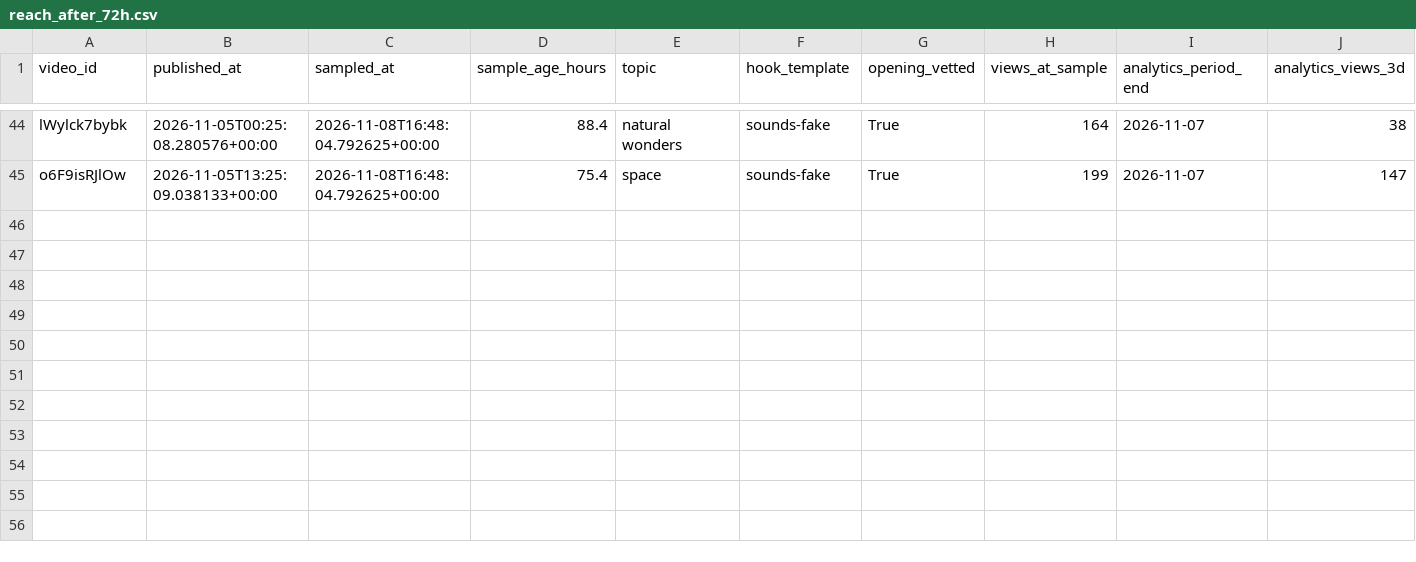
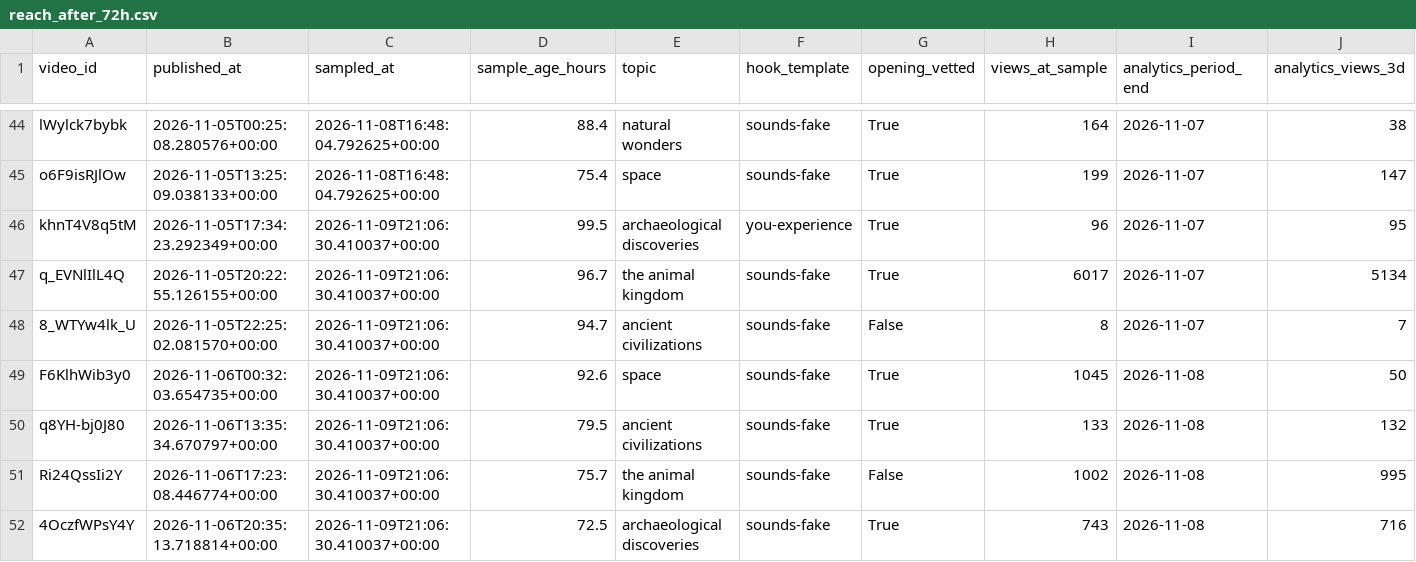
Before and after one commit to korovazzz9-jpg/auto-shorts, a CSV file: stats/es/reach_after_72h.csv, drawn as a sheet; only a part is shown, gaps mark what is left out; rows hold the shown columns only; the diff names each change by its address in the sheet, - before the commit and + after, or states it on an @@ line.

```diff
--- a/stats/es/reach_after_72h.csv
+++ b/stats/es/reach_after_72h.csv
+row 46: khnT4V8q5tM | 2026-11-05T17:34:23.292349+00:00 | 2026-11-09T21:06:30.410037+00:00 | 99.5 | archaeological discoveries | you-experience | True | 96 | 2026-11-07 | 95
+row 47: q_EVNlIlL4Q | 2026-11-05T20:22:55.126155+00:00 | 2026-11-09T21:06:30.410037+00:00 | 96.7 | the animal kingdom | sounds-fake | True | 6017 | 2026-11-07 | 5134
+row 48: 8_WTYw4lk_U | 2026-11-05T22:25:02.081570+00:00 | 2026-11-09T21:06:30.410037+00:00 | 94.7 | ancient civilizations | sounds-fake | False | 8 | 2026-11-07 | 7
+row 49: F6KlhWib3y0 | 2026-11-06T00:32:03.654735+00:00 | 2026-11-09T21:06:30.410037+00:00 | 92.6 | space | sounds-fake | True | 1045 | 2026-11-08 | 50
+row 50: q8YH-bj0J80 | 2026-11-06T13:35:34.670797+00:00 | 2026-11-09T21:06:30.410037+00:00 | 79.5 | ancient civilizations | sounds-fake | True | 133 | 2026-11-08 | 132
+row 51: Ri24QssIi2Y | 2026-11-06T17:23:08.446774+00:00 | 2026-11-09T21:06:30.410037+00:00 | 75.7 | the animal kingdom | sounds-fake | False | 1002 | 2026-11-08 | 995
+row 52: 4OczfWPsY4Y | 2026-11-06T20:35:13.718814+00:00 | 2026-11-09T21:06:30.410037+00:00 | 72.5 | archaeological discoveries | sounds-fake | True | 743 | 2026-11-08 | 716
```
